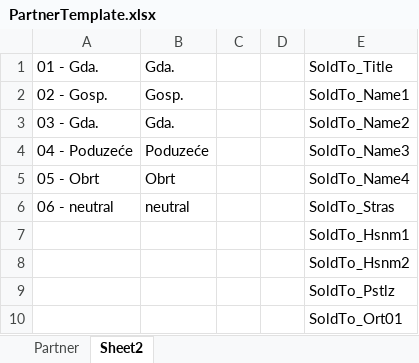
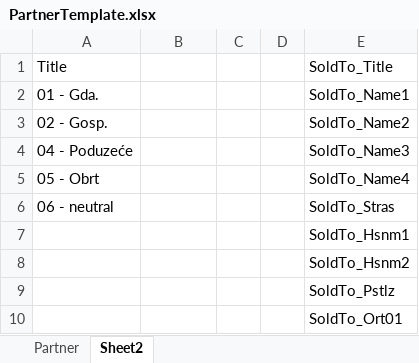
Before and after one commit to unlogik/akviziter, an Excel workbook: webapp/src/PartnerTemplate.xlsx, sheet Sheet2, drawn as a sheet; only a part is shown; values as stored, in another font and other column widths than the file's, no borders; table styles not drawn; removed rows and columns are numbered as before the commit, all else as after; the diff names each change by its address in the sheet, - before the commit and + after, or states it on an @@ line.

```diff
--- a/webapp/src/PartnerTemplate.xlsx (sheet Sheet2)
+++ b/webapp/src/PartnerTemplate.xlsx (sheet Sheet2)
+row 1: Title |  |  |  | SoldTo_Title
-B2: Gda.
+B2: (empty)
-E2: SoldTo_Title
+E2: SoldTo_Name1
-B3: Gosp.
+B3: (empty)
-E3: SoldTo_Name1
+E3: SoldTo_Name2
-row 3: 03 - Gda. | Gda. |  |  | SoldTo_Name2
-B4: Poduzeće
+B4: (empty)
-B5: Obrt
+B5: (empty)
-B6: neutral
+B6: (empty)
```
Also changed, not shown: sheet Partner, hidden cells, 16 other files.
